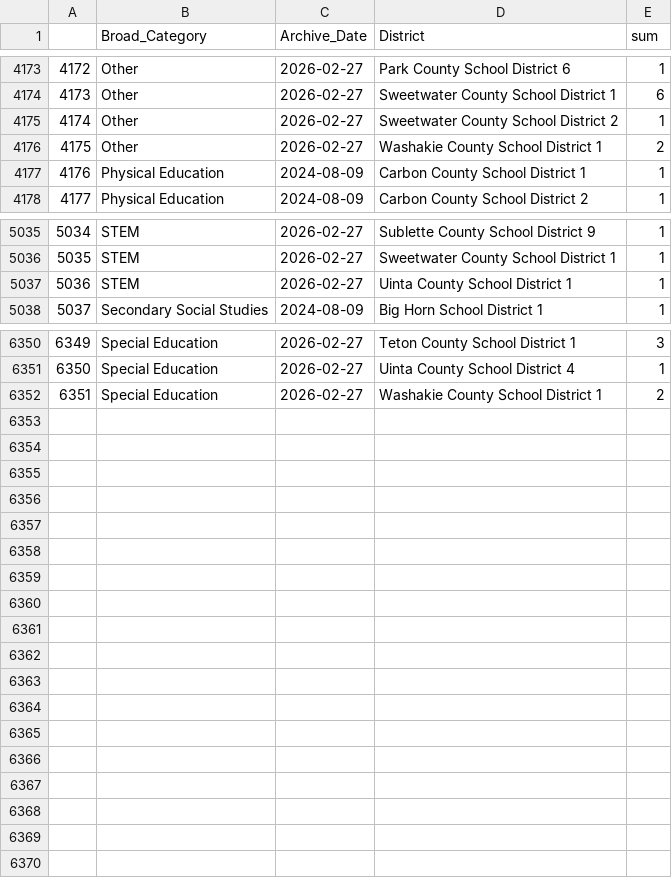
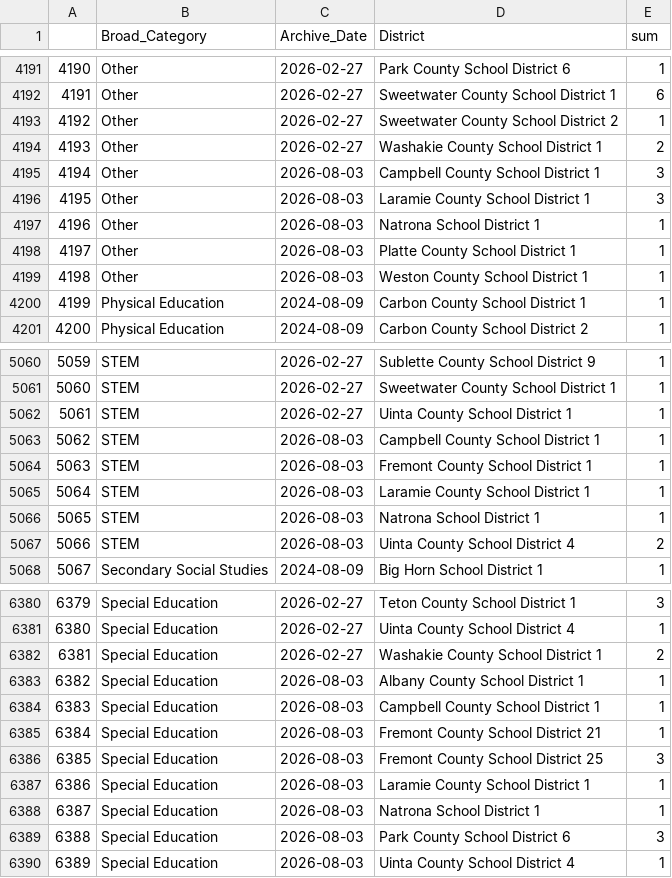
Before and after one commit to bostickmike/Wyoming-Education-Jobs-Dashboard, a CSV file: Wy_Ed_Jobs/allsum.csv, drawn as a sheet; only a part is shown, gaps mark what is left out; the diff covers the shown part only; the diff names each change by its address in the sheet, - before the commit and + after, or states it on an @@ line.

```diff
--- a/Wy_Ed_Jobs/allsum.csv
+++ b/Wy_Ed_Jobs/allsum.csv
@@ column A renumbered between rows 53 and 6382 @@
+row 4195: 4194 | Other | 2026-08-03 | Campbell County School District 1 | 3
+row 4196: 4195 | Other | 2026-08-03 | Laramie County School District 1 | 3
+row 4197: 4196 | Other | 2026-08-03 | Natrona School District 1 | 1
+row 4198: 4197 | Other | 2026-08-03 | Platte County School District 1 | 1
+row 4199: 4198 | Other | 2026-08-03 | Weston County School District 1 | 1
+row 5063: 5062 | STEM | 2026-08-03 | Campbell County School District 1 | 1
+row 5064: 5063 | STEM | 2026-08-03 | Fremont County School District 1 | 1
+row 5065: 5064 | STEM | 2026-08-03 | Laramie County School District 1 | 1
+row 5066: 5065 | STEM | 2026-08-03 | Natrona School District 1 | 1
+row 5067: 5066 | STEM | 2026-08-03 | Uinta County School District 4 | 2
+row 6383: 6382 | Special Education | 2026-08-03 | Albany County School District 1 | 1
+row 6384: 6383 | Special Education | 2026-08-03 | Campbell County School District 1 | 1
+row 6385: 6384 | Special Education | 2026-08-03 | Fremont County School District 21 | 1
+row 6386: 6385 | Special Education | 2026-08-03 | Fremont County School District 25 | 3
+row 6387: 6386 | Special Education | 2026-08-03 | Laramie County School District 1 | 1
+row 6388: 6387 | Special Education | 2026-08-03 | Natrona School District 1 | 1
+row 6389: 6388 | Special Education | 2026-08-03 | Park County School District 6 | 3
+row 6390: 6389 | Special Education | 2026-08-03 | Uinta County School District 4 | 1
```
Also changed, not shown: 20 added rows elsewhere in this file, Wy_Ed_Jobs/allnow.csv, Wy_Ed_Jobs/allnow_he.csv, 5 other files.
